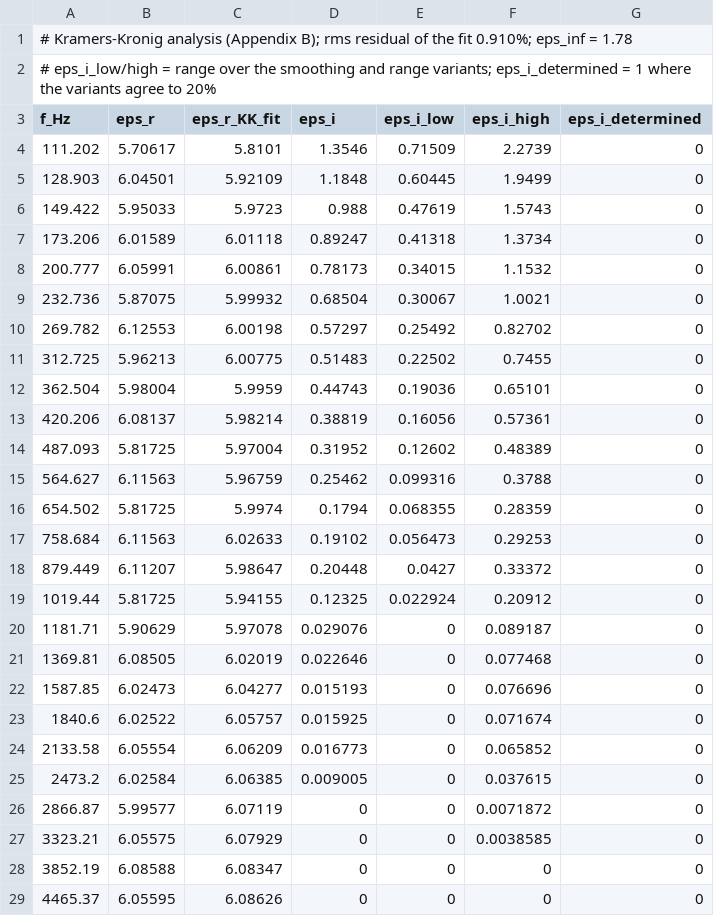
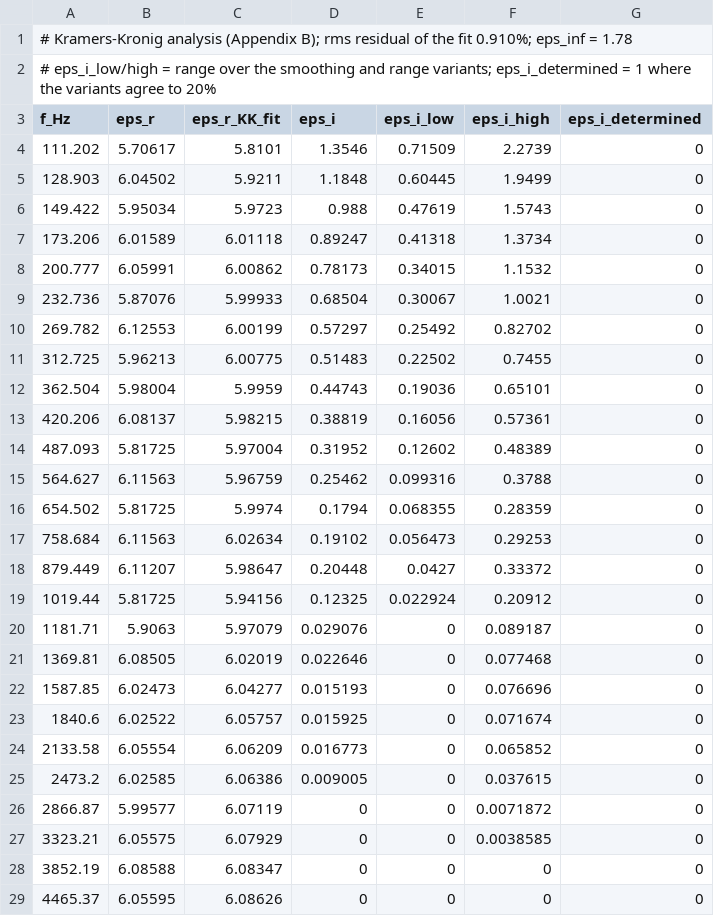
Before and after one commit to coltonlab/dielectric-IDEs, a CSV file: results/PEPBr_run_1_KK.csv, drawn as a sheet; only a part is shown; the diff covers the shown part only.

```diff
--- a/results/PEPBr_run_1_KK.csv
+++ b/results/PEPBr_run_1_KK.csv
@@ -4,11 +4,11 @@ f_Hz,eps_r,eps_r_KK_fit,eps_i,eps_i_low,eps_i_high,eps_i_determined
 111.202,5.70617,5.8101,1.3546,0.71509,2.2739,0
-128.903,6.04501,5.92109,1.1848,0.60445,1.9499,0
-149.422,5.95033,5.9723,0.988,0.47619,1.5743,0
+128.903,6.04502,5.9211,1.1848,0.60445,1.9499,0
+149.422,5.95034,5.9723,0.988,0.47619,1.5743,0
 173.206,6.01589,6.01118,0.89247,0.41318,1.3734,0
-200.777,6.05991,6.00861,0.78173,0.34015,1.1532,0
-232.736,5.87075,5.99932,0.68504,0.30067,1.0021,0
-269.782,6.12553,6.00198,0.57297,0.25492,0.82702,0
+200.777,6.05991,6.00862,0.78173,0.34015,1.1532,0
+232.736,5.87076,5.99933,0.68504,0.30067,1.0021,0
+269.782,6.12553,6.00199,0.57297,0.25492,0.82702,0
 312.725,5.96213,6.00775,0.51483,0.22502,0.7455,0
 362.504,5.98004,5.9959,0.44743,0.19036,0.65101,0
-420.206,6.08137,5.98214,0.38819,0.16056,0.57361,0
+420.206,6.08137,5.98215,0.38819,0.16056,0.57361,0
 487.093,5.81725,5.97004,0.31952,0.12602,0.48389,0
@@ -16,6 +16,6 @@ f_Hz,eps_r,eps_r_KK_fit,eps_i,eps_i_low,eps_i_high,eps_i_determined
 654.502,5.81725,5.9974,0.1794,0.068355,0.28359,0
-758.684,6.11563,6.02633,0.19102,0.056473,0.29253,0
+758.684,6.11563,6.02634,0.19102,0.056473,0.29253,0
 879.449,6.11207,5.98647,0.20448,0.0427,0.33372,0
-1019.44,5.81725,5.94155,0.12325,0.022924,0.20912,0
-1181.71,5.90629,5.97078,0.029076,0,0.089187,0
+1019.44,5.81725,5.94156,0.12325,0.022924,0.20912,0
+1181.71,5.9063,5.97079,0.029076,0,0.089187,0
 1369.81,6.08505,6.02019,0.022646,0,0.077468,0
@@ -24,3 +24,3 @@ f_Hz,eps_r,eps_r_KK_fit,eps_i,eps_i_low,eps_i_high,eps_i_determined
 2133.58,6.05554,6.06209,0.016773,0,0.065852,0
-2473.2,6.02584,6.06385,0.009005,0,0.037615,0
+2473.2,6.02585,6.06386,0.009005,0,0.037615,0
 2866.87,5.99577,6.07119,0,0,0.0071872,0
```
Also changed, not shown: 42 edited cells elsewhere in this file, results/PEPBr_run_1.csv, results/PEPBr_run_3.csv, 38 other files.
